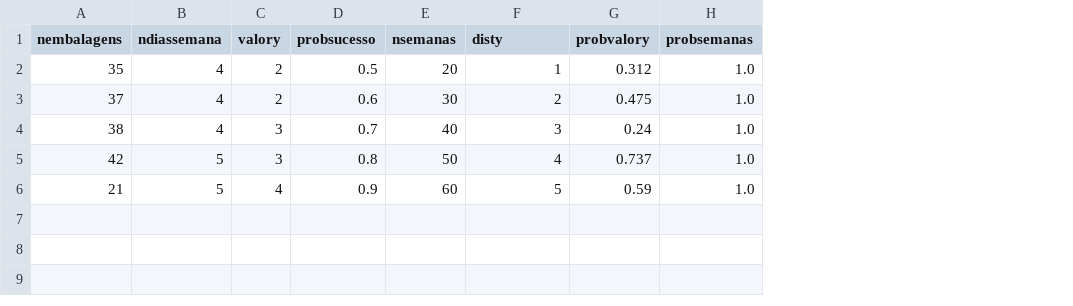
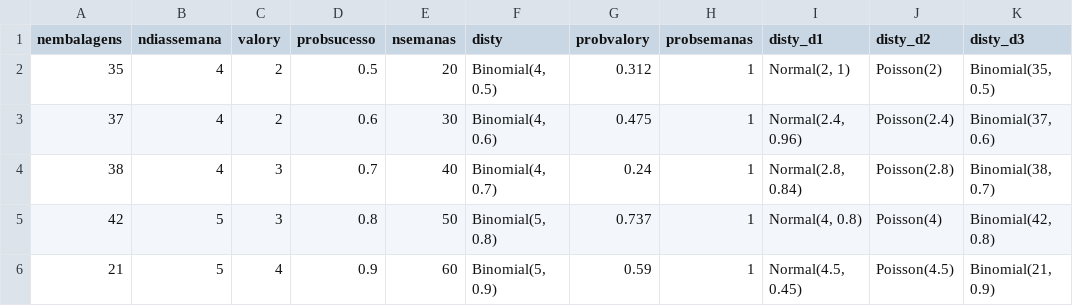
Before and after one commit to jpcaveiro/pyequa, a CSV file: examples/cloze_manyfiles_3/data.csv, drawn as a sheet; the diff names each change by its address in the sheet, - before the commit and + after, or states it on an @@ line.

```diff
--- a/examples/cloze_manyfiles_3/data.csv
+++ b/examples/cloze_manyfiles_3/data.csv
+column I (disty_d1), rows 2-6: Normal(2, 1) | Normal(2.4, 0.96) | Normal(2.8, 0.84) | Normal(4, 0.8) | Normal(4.5, 0.45)
+column J (disty_d2), rows 2-6: Poisson(2) | Poisson(2.4) | Poisson(2.8) | Poisson(4) | Poisson(4.5)
+column K (disty_d3), rows 2-6: Binomial(35, 0.5) | Binomial(37, 0.6) | Binomial(38, 0.7) | Binomial(42, 0.8) | Binomial(21, 0.9)
-F2 (disty): 1
+F2 (disty): Binomial(4, 0.5)
-H2:H6 (probsemanas): 1.0
+H2:H6 (probsemanas): 1
-F3 (disty): 2
+F3 (disty): Binomial(4, 0.6)
-F4 (disty): 3
+F4 (disty): Binomial(4, 0.7)
-F5 (disty): 4
+F5 (disty): Binomial(5, 0.8)
-F6 (disty): 5
+F6 (disty): Binomial(5, 0.9)
```
Also changed, not shown: 25 other files.
